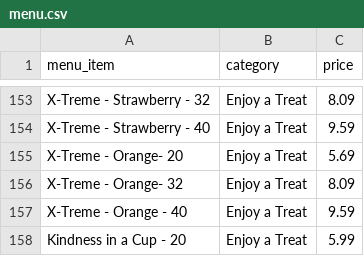
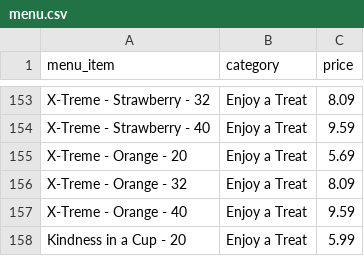
Before and after one commit to CSCE315-Spring23/CSCE315_Project2_22, a CSV file: menu.csv, drawn as a sheet; only a part is shown, gaps mark what is left out.

Commit message:
Intitial scripts, one for creating ingredients is complete. Orders.py is in progress. Updated the inventory and menu to match correctly with naming. Completed the menu_item_ingredients.csv file.

```diff
--- a/menu.csv
+++ b/menu.csv
@@ -154,4 +154,4 @@ X-Treme - Strawberry - 32,Enjoy a Treat,8.09
 X-Treme - Strawberry - 40,Enjoy a Treat,9.59
-X-Treme - Orange- 20,Enjoy a Treat,5.69
-X-Treme - Orange- 32,Enjoy a Treat,8.09
+X-Treme - Orange - 20,Enjoy a Treat,5.69
+X-Treme - Orange - 32,Enjoy a Treat,8.09
 X-Treme - Orange - 40,Enjoy a Treat,9.59
```
Also changed, not shown: inventory.csv, 5 other files.
